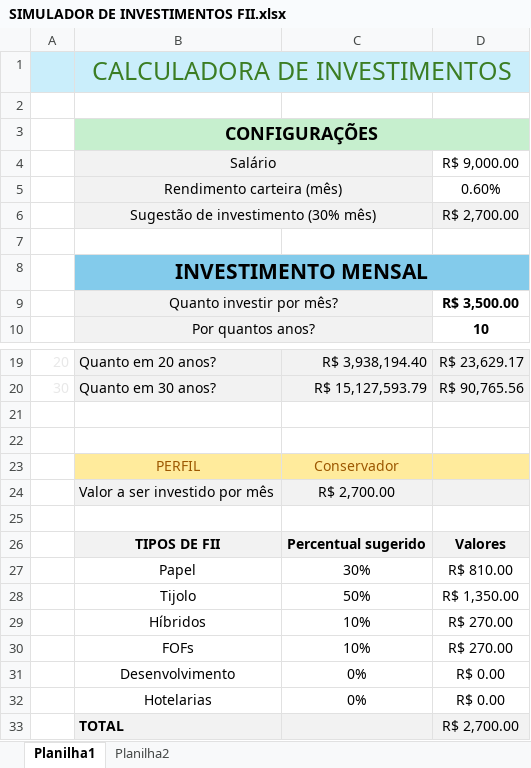
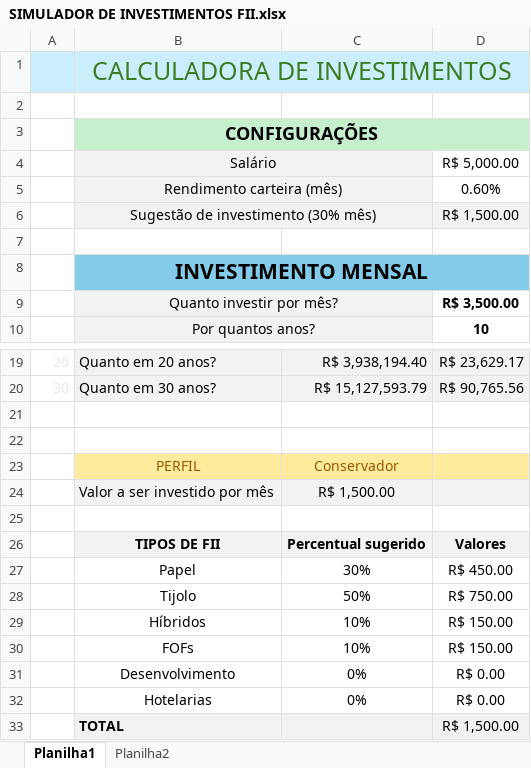
Before and after one commit to raps-raps/DIO-SIMULATOR, an Excel workbook: SIMULADOR DE INVESTIMENTOS FII.xlsx, sheet Planilha1, drawn as a sheet; only a part is shown, gaps mark what is left out; values as stored, in another font and other column widths than the file's, no borders; charts and pictures not drawn; the diff names each change by its address in the sheet, - before the commit and + after, or states it on an @@ line.

Commit message:
Add files via upload

```diff
--- a/SIMULADOR DE INVESTIMENTOS FII.xlsx (sheet Planilha1)
+++ b/SIMULADOR DE INVESTIMENTOS FII.xlsx (sheet Planilha1)
-D4: R$ 9,000.00
+D4: R$ 5,000.00
-D6: R$ 2,700.00
+D6: R$ 1,500.00
-C24: R$ 2,700.00
+C24: R$ 1,500.00
-D27: R$ 810.00
+D27: R$ 450.00
-D28: R$ 1,350.00
+D28: R$ 750.00
-D29:D30: R$ 270.00
+D29:D30: R$ 150.00
-D33: R$ 2,700.00
+D33: R$ 1,500.00
```
Also changed, not shown: charts or pictures.
